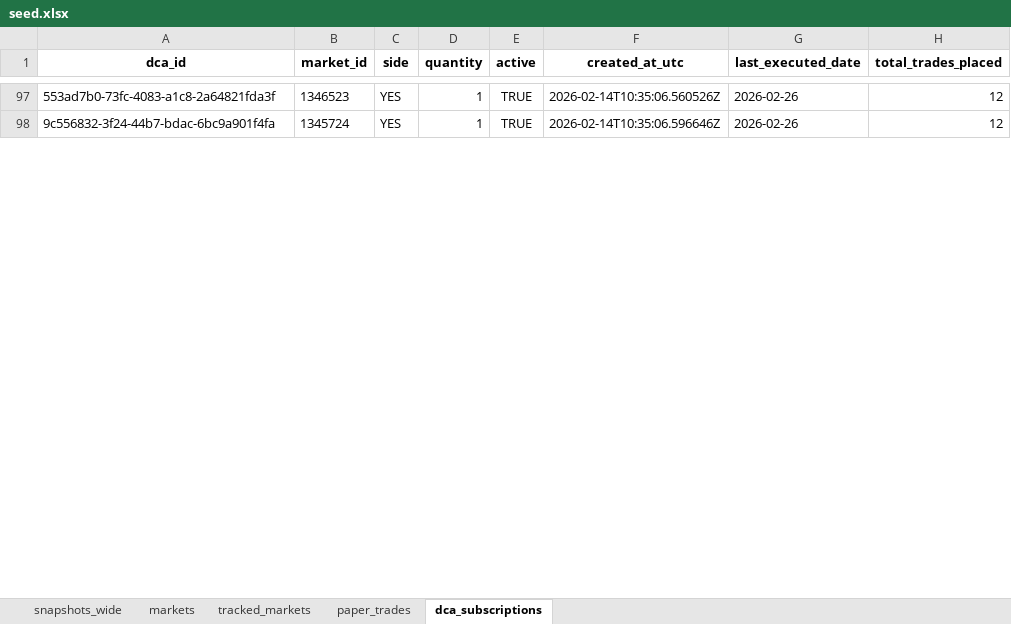
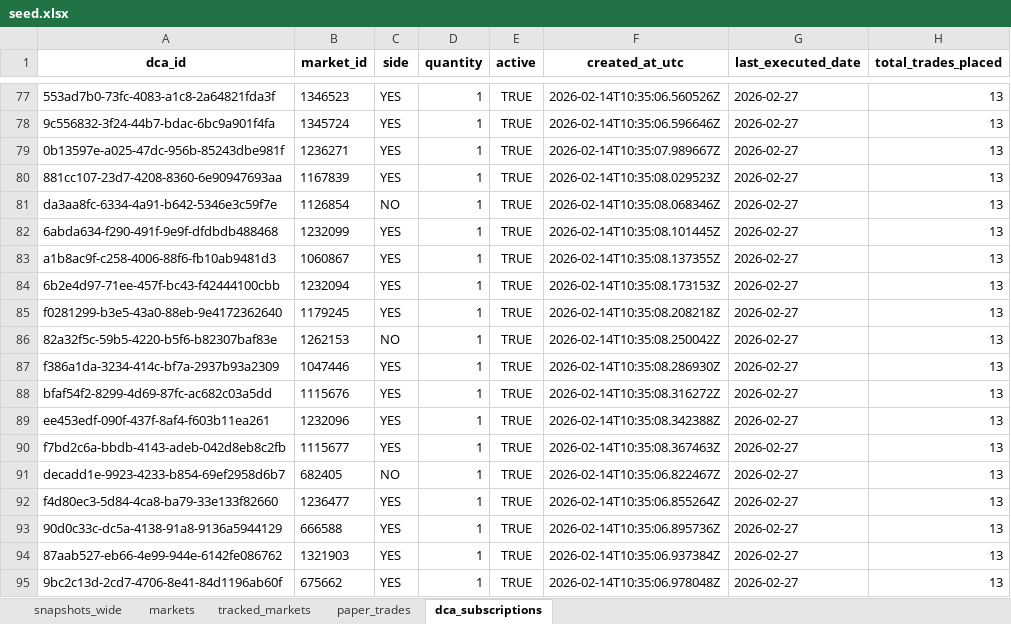
Before and after one commit to NoahJunge/polymarkettracker, an Excel workbook: backend/seed_data/seed.xlsx, sheet dca_subscriptions, drawn as a sheet; only a part is shown, gaps mark what is left out; values as stored, in another font and other column widths than the file's, no borders; addresses are those after the commit; the diff covers the shown part only; the diff names each change by its address in the sheet, - before the commit and + after, or states it on an @@ line.

```diff
--- a/backend/seed_data/seed.xlsx (sheet dca_subscriptions)
+++ b/backend/seed_data/seed.xlsx (sheet dca_subscriptions)
-G77:G78 (last_executed_date): 2026-02-26
+G77:G78 (last_executed_date): 2026-02-27
-H77:H78 (total_trades_placed): 12
+H77:H78 (total_trades_placed): 13
+row 79: 0b13597e-a025-47dc-956b-85243dbe981f | 1236271 | YES | 1 | TRUE | 2026-02-14T10:35:07.989667Z | 2026-02-27 | 13
+row 80: 881cc107-23d7-4208-8360-6e90947693aa | 1167839 | YES | 1 | TRUE | 2026-02-14T10:35:08.029523Z | 2026-02-27 | 13
+row 81: da3aa8fc-6334-4a91-b642-5346e3c59f7e | 1126854 | NO | 1 | TRUE | 2026-02-14T10:35:08.068346Z | 2026-02-27 | 13
+row 82: 6abda634-f290-491f-9e9f-dfdbdb488468 | 1232099 | YES | 1 | TRUE | 2026-02-14T10:35:08.101445Z | 2026-02-27 | 13
+row 83: a1b8ac9f-c258-4006-88f6-fb10ab9481d3 | 1060867 | YES | 1 | TRUE | 2026-02-14T10:35:08.137355Z | 2026-02-27 | 13
+row 84: 6b2e4d97-71ee-457f-bc43-f42444100cbb | 1232094 | YES | 1 | TRUE | 2026-02-14T10:35:08.173153Z | 2026-02-27 | 13
+row 85: f0281299-b3e5-43a0-88eb-9e4172362640 | 1179245 | YES | 1 | TRUE | 2026-02-14T10:35:08.208218Z | 2026-02-27 | 13
+row 86: 82a32f5c-59b5-4220-b5f6-b82307baf83e | 1262153 | NO | 1 | TRUE | 2026-02-14T10:35:08.250042Z | 2026-02-27 | 13
+row 87: f386a1da-3234-414c-bf7a-2937b93a2309 | 1047446 | YES | 1 | TRUE | 2026-02-14T10:35:08.286930Z | 2026-02-27 | 13
+row 88: bfaf54f2-8299-4d69-87fc-ac682c03a5dd | 1115676 | YES | 1 | TRUE | 2026-02-14T10:35:08.316272Z | 2026-02-27 | 13
+row 89: ee453edf-090f-437f-8af4-f603b11ea261 | 1232096 | YES | 1 | TRUE | 2026-02-14T10:35:08.342388Z | 2026-02-27 | 13
+row 90: f7bd2c6a-bbdb-4143-adeb-042d8eb8c2fb | 1115677 | YES | 1 | TRUE | 2026-02-14T10:35:08.367463Z | 2026-02-27 | 13
+row 91: decadd1e-9923-4233-b854-69ef2958d6b7 | 682405 | NO | 1 | TRUE | 2026-02-14T10:35:06.822467Z | 2026-02-27 | 13
+row 92: f4d80ec3-5d84-4ca8-ba79-33e133f82660 | 1236477 | YES | 1 | TRUE | 2026-02-14T10:35:06.855264Z | 2026-02-27 | 13
+row 93: 90d0c33c-dc5a-4138-91a8-9136a5944129 | 666588 | YES | 1 | TRUE | 2026-02-14T10:35:06.895736Z | 2026-02-27 | 13
+row 94: 87aab527-eb66-4e99-944e-6142fe086762 | 1321903 | YES | 1 | TRUE | 2026-02-14T10:35:06.937384Z | 2026-02-27 | 13
+row 95: 9bc2c13d-2cd7-4706-8e41-84d1196ab60f | 675662 | YES | 1 | TRUE | 2026-02-14T10:35:06.978048Z | 2026-02-27 | 13
```
Also changed, not shown: 66 added rows, 81 removed rows and 166 edited cells elsewhere in this sheet, sheet snapshots_wide, sheet paper_trades, sheet markets, sheet tracked_markets.
